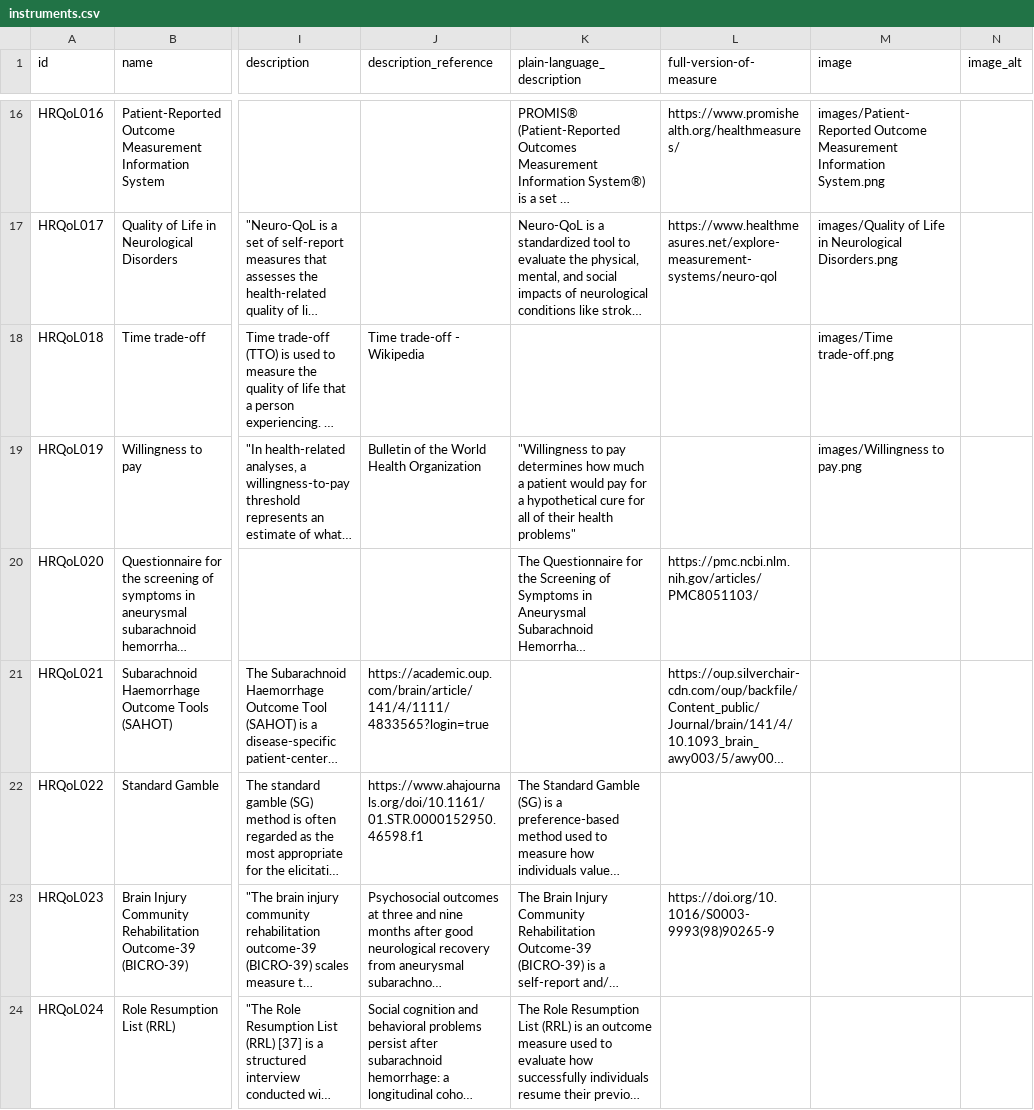
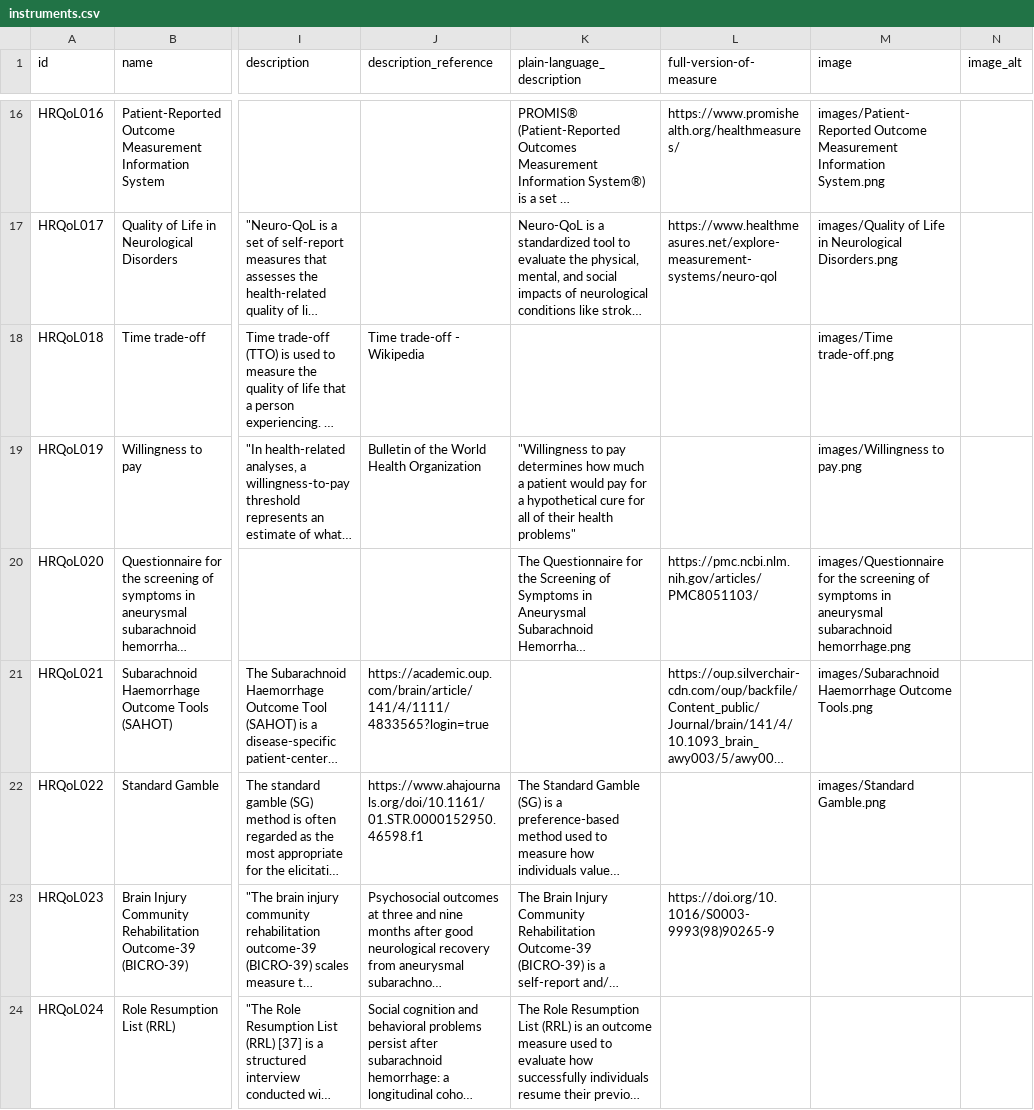
Before and after one commit to SeanFTPatterson/Health-Related-Quality-of-Life-, a CSV file: data/instruments.csv, drawn as a sheet; only a part is shown, gaps mark what is left out; long unchanged cells end in …; the diff names each change by its address in the sheet, - before the commit and + after, or states it on an @@ line.

```diff
--- a/data/instruments.csv
+++ b/data/instruments.csv
-M20 (image): (empty)
+M20 (image): images/Questionnaire for the screening of symptoms in aneurysmal subarachnoid hemorrhage.png
-M21 (image): (empty)
+M21 (image): images/Subarachnoid Haemorrhage Outcome Tools.png
-M22 (image): (empty)
+M22 (image): images/Standard Gamble.png
```
Also changed, not shown: data/fields.csv, 3 other files.
